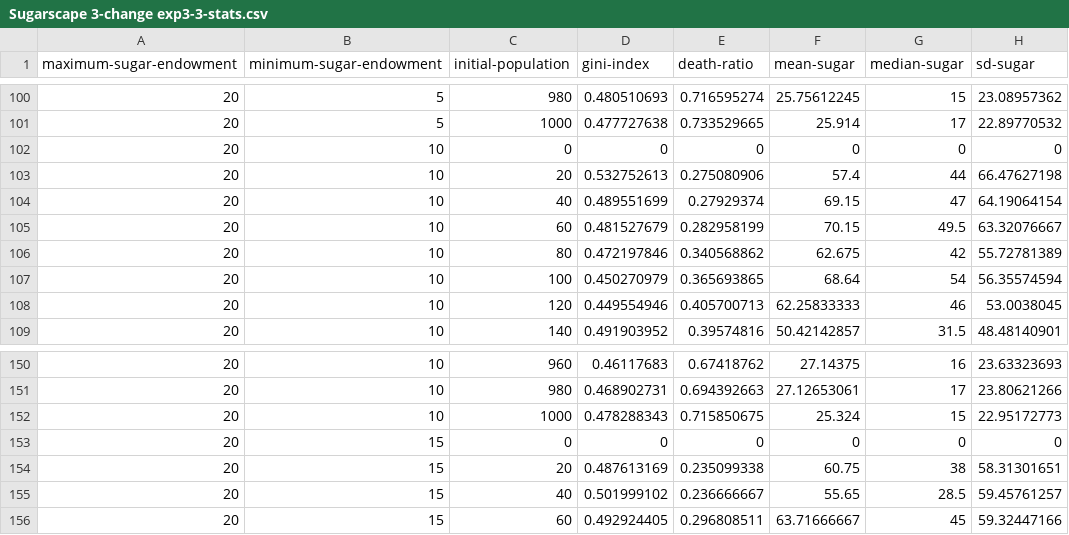
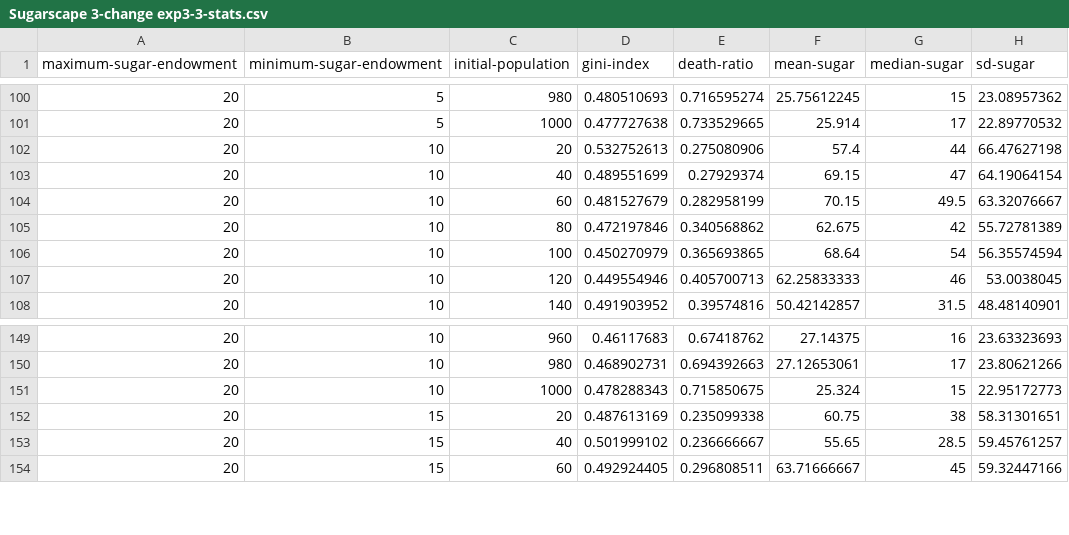
Before and after one commit to yiyansun/Agent-based-modelling, a CSV file: Coursework 1/vis/Sugarscape 3-change exp3-3-stats.csv, drawn as a sheet; only a part is shown, gaps mark what is left out.

```diff
--- a/Coursework 1/vis/Sugarscape 3-change exp3-3-stats.csv
+++ b/Coursework 1/vis/Sugarscape 3-change exp3-3-stats.csv
@@ -101,3 +101,2 @@ maximum-sugar-endowment,minimum-sugar-endowment,initial-population,gini-index,de
 20,5,1000,0.477727638,0.733529665,25.914,17,22.89770532
-20,10,0,0,0,0,0,0
 20,10,20,0.532752613,0.275080906,57.4,44,66.47627198
@@ -152,3 +151,2 @@ maximum-sugar-endowment,minimum-sugar-endowment,initial-population,gini-index,de
 20,10,1000,0.478288343,0.715850675,25.324,15,22.95172773
-20,15,0,0,0,0,0,0
 20,15,20,0.487613169,0.235099338,60.75,38,58.31301651
```
Also changed, not shown: 9 other files.
